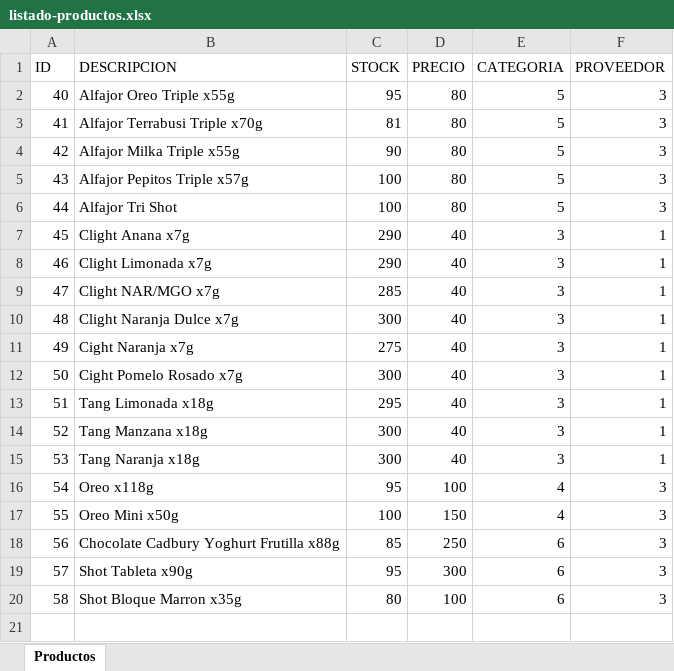
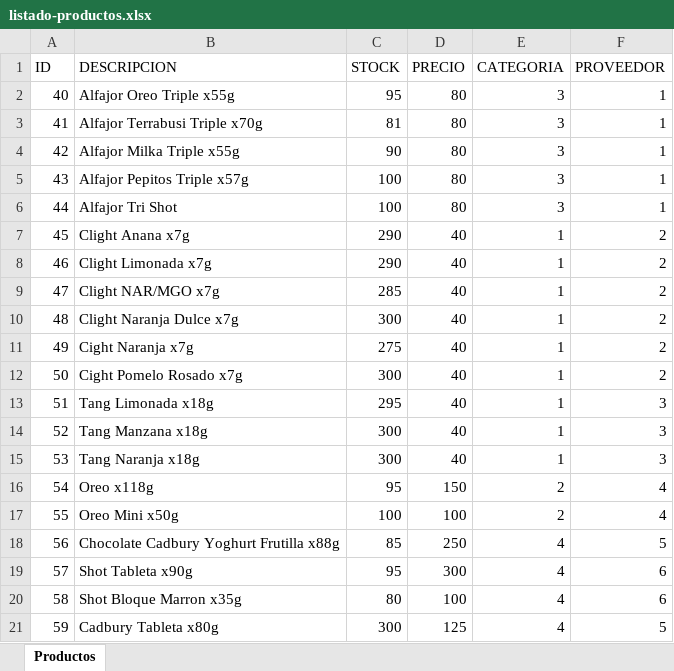
Before and after one commit to gmbz/java2021, an Excel workbook: docs/listado-productos.xlsx, sheet Productos, drawn as a sheet; values as stored, in another font and other column widths than the file's, no borders; the diff names each change by its address in the sheet, - before the commit and + after, or states it on an @@ line.

```diff
--- a/docs/listado-productos.xlsx (sheet Productos)
+++ b/docs/listado-productos.xlsx (sheet Productos)
-E2:E6 (CATEGORIA): 5
+E2:E6 (CATEGORIA): 3
-F2:F6 (PROVEEDOR): 3
+F2:F6 (PROVEEDOR): 1
-E7:E15 (CATEGORIA): 3
+E7:E15 (CATEGORIA): 1
-F7:F12 (PROVEEDOR): 1
+F7:F12 (PROVEEDOR): 2
-F13:F15 (PROVEEDOR): 1
+F13:F15 (PROVEEDOR): 3
-D16 (PRECIO): 100
+D16 (PRECIO): 150
-E16:E17 (CATEGORIA): 4
+E16:E17 (CATEGORIA): 2
-F16:F17 (PROVEEDOR): 3
+F16:F17 (PROVEEDOR): 4
-D17 (PRECIO): 150
+D17 (PRECIO): 100
-E18:E20 (CATEGORIA): 6
+E18:E20 (CATEGORIA): 4
-F18 (PROVEEDOR): 3
+F18 (PROVEEDOR): 5
-F19:F20 (PROVEEDOR): 3
+F19:F20 (PROVEEDOR): 6
+row 21: 59 | Cadbury Tableta x80g | 300 | 125 | 4 | 5
```
Also changed, not shown: docs/listado-categorias.xlsx, docs/listado-clientes.xlsx, 38 other files.
